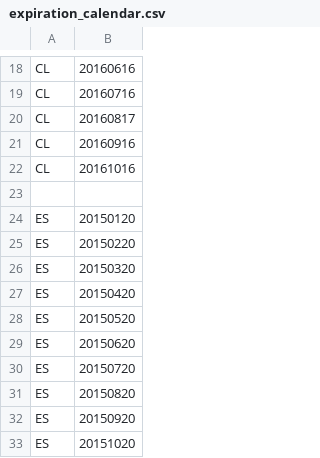
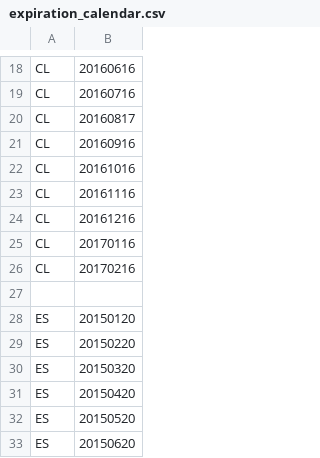
Before and after one commit to alimogh/trdk, a CSV file: etc/gadm/expiration_calendar.csv, drawn as a sheet; only a part is shown, gaps mark what is left out; the shorter side is filled out with more unchanged rows; the diff names each change by its address in the sheet, - before the commit and + after, or states it on an @@ line.

Commit message:
Added new expropriations for CL.

```diff
--- a/etc/gadm/expiration_calendar.csv
+++ b/etc/gadm/expiration_calendar.csv
+row 23: CL | 20161116
+row 24: CL | 20161216
+row 25: CL | 20170116
+row 26: CL | 20170216
```
